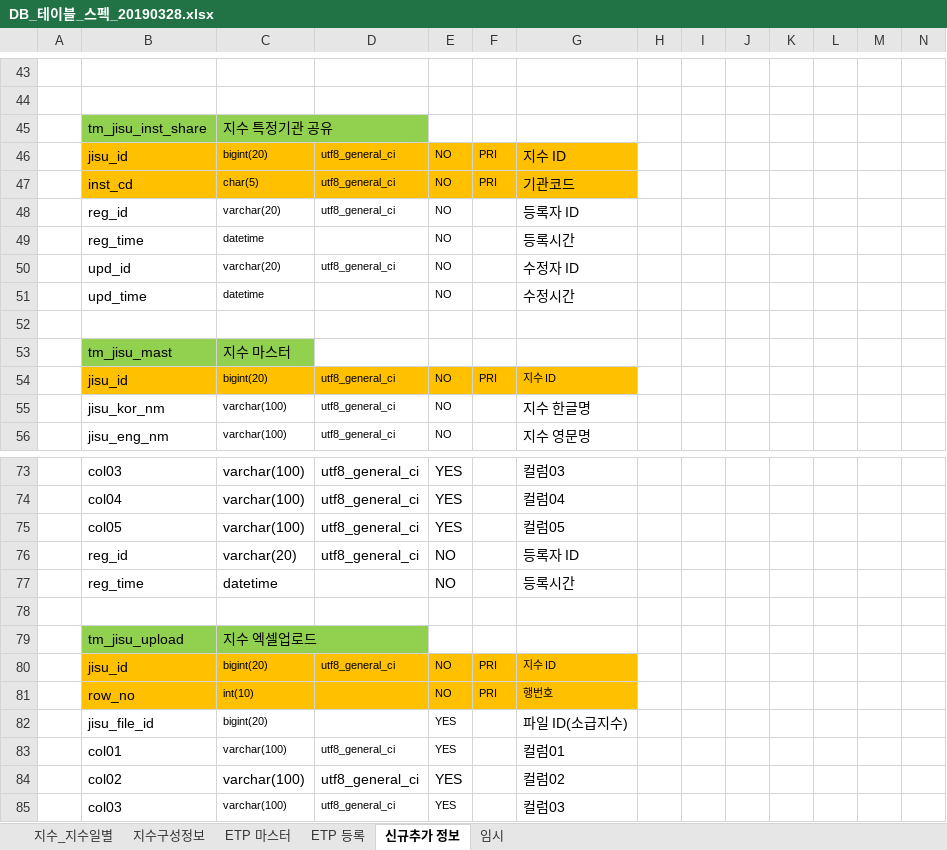
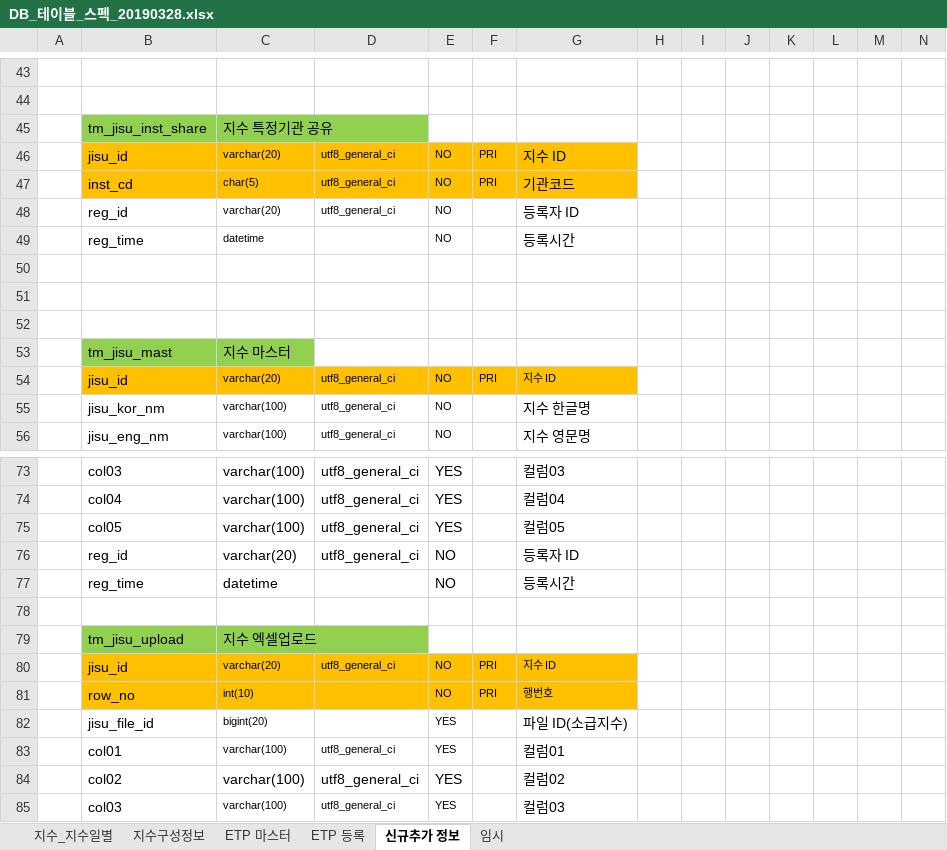
Before and after one commit to daeguk/kc_etp, an Excel workbook: etc/DB_테이블_스펙_20190328.xlsx, sheet 신규추가 정보, drawn as a sheet; only a part is shown, gaps mark what is left out; values as stored, in another font and other column widths than the file's, no borders; charts and pictures not drawn; rows hold the shown columns only; the diff names each change by its address in the sheet, - before the commit and + after, or states it on an @@ line.

```diff
--- a/etc/DB_테이블_스펙_20190328.xlsx (sheet 신규추가 정보)
+++ b/etc/DB_테이블_스펙_20190328.xlsx (sheet 신규추가 정보)
-C46: bigint(20)
+C46: varchar(20)
-row 50:  | upd_id | varchar(20) | utf8_general_ci | NO |  | 수정자 ID
+row 50: (empty)
-row 51:  | upd_time | datetime |  | NO |  | 수정시간
+row 51: (empty)
-C54: bigint(20)
+C54: varchar(20)
-C80: bigint(20)
+C80: varchar(20)
```
Also changed, not shown: charts or pictures, 3 other files.
